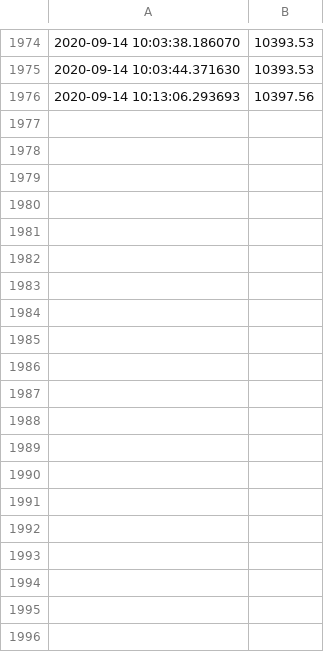
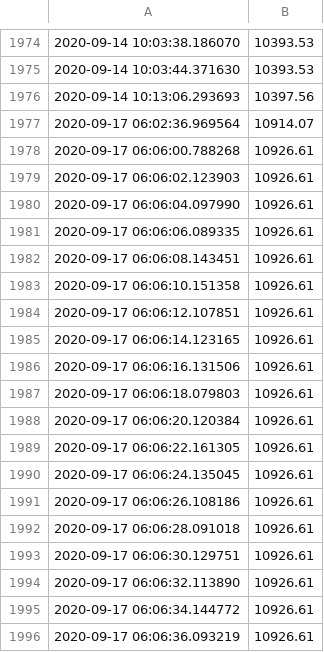
Before and after one commit to arezamoosavi/hot-coin, a CSV file: src/main/bitcoin.csv, drawn as a sheet; only a part is shown, gaps mark what is left out; the diff covers the shown part only.

```diff
--- a/src/main/bitcoin.csv
+++ b/src/main/bitcoin.csv
@@ -1976 +1976,21 @@
 2020-09-14 10:13:06.293693,10397.56
+2020-09-17 06:02:36.969564,10914.07
+2020-09-17 06:06:00.788268,10926.61
+2020-09-17 06:06:02.123903,10926.61
+2020-09-17 06:06:04.097990,10926.61
+2020-09-17 06:06:06.089335,10926.61
+2020-09-17 06:06:08.143451,10926.61
+2020-09-17 06:06:10.151358,10926.61
+2020-09-17 06:06:12.107851,10926.61
+2020-09-17 06:06:14.123165,10926.61
+2020-09-17 06:06:16.131506,10926.61
+2020-09-17 06:06:18.079803,10926.61
+2020-09-17 06:06:20.120384,10926.61
+2020-09-17 06:06:22.161305,10926.61
+2020-09-17 06:06:24.135045,10926.61
+2020-09-17 06:06:26.108186,10926.61
+2020-09-17 06:06:28.091018,10926.61
+2020-09-17 06:06:30.129751,10926.61
+2020-09-17 06:06:32.113890,10926.61
+2020-09-17 06:06:34.144772,10926.61
+2020-09-17 06:06:36.093219,10926.61
```
Also changed, not shown: 16 added rows elsewhere in this file, 5 other files.
